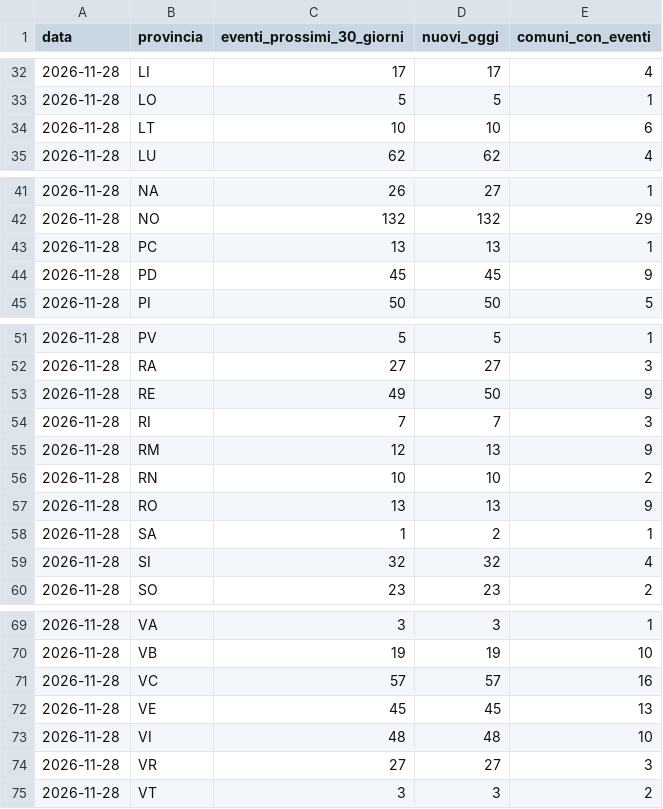
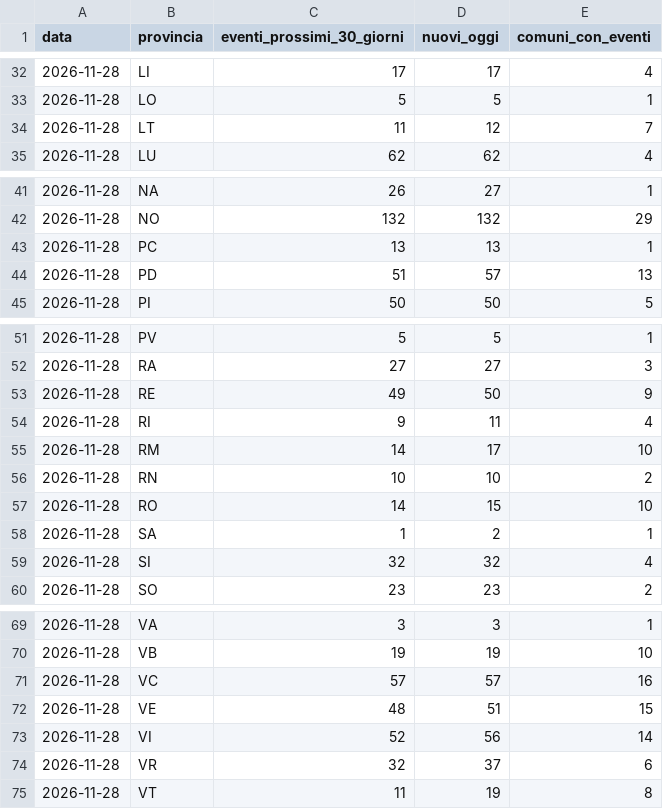
Before and after one commit to onoffdesign/andiamoo, a CSV file: ops/saturazione.csv, drawn as a sheet; only a part is shown, gaps mark what is left out.

```diff
--- a/ops/saturazione.csv
+++ b/ops/saturazione.csv
@@ -33,3 +33,3 @@ data,provincia,eventi_prossimi_30_giorni,nuovi_oggi,comuni_con_eventi
 2026-11-28,LO,5,5,1
-2026-11-28,LT,10,10,6
+2026-11-28,LT,11,12,7
 2026-11-28,LU,62,62,4
@@ -43,3 +43,3 @@ data,provincia,eventi_prossimi_30_giorni,nuovi_oggi,comuni_con_eventi
 2026-11-28,PC,13,13,1
-2026-11-28,PD,45,45,9
+2026-11-28,PD,51,57,13
 2026-11-28,PI,50,50,5
@@ -53,6 +53,6 @@ data,provincia,eventi_prossimi_30_giorni,nuovi_oggi,comuni_con_eventi
 2026-11-28,RE,49,50,9
-2026-11-28,RI,7,7,3
-2026-11-28,RM,12,13,9
+2026-11-28,RI,9,11,4
+2026-11-28,RM,14,17,10
 2026-11-28,RN,10,10,2
-2026-11-28,RO,13,13,9
+2026-11-28,RO,14,15,10
 2026-11-28,SA,1,2,1
@@ -71,5 +71,5 @@ data,provincia,eventi_prossimi_30_giorni,nuovi_oggi,comuni_con_eventi
 2026-11-28,VC,57,57,16
-2026-11-28,VE,45,45,13
-2026-11-28,VI,48,48,10
-2026-11-28,VR,27,27,3
-2026-11-28,VT,3,3,2
+2026-11-28,VE,48,51,15
+2026-11-28,VI,52,56,14
+2026-11-28,VR,32,37,6
+2026-11-28,VT,11,19,8
```
Also changed, not shown: 18 other files.
